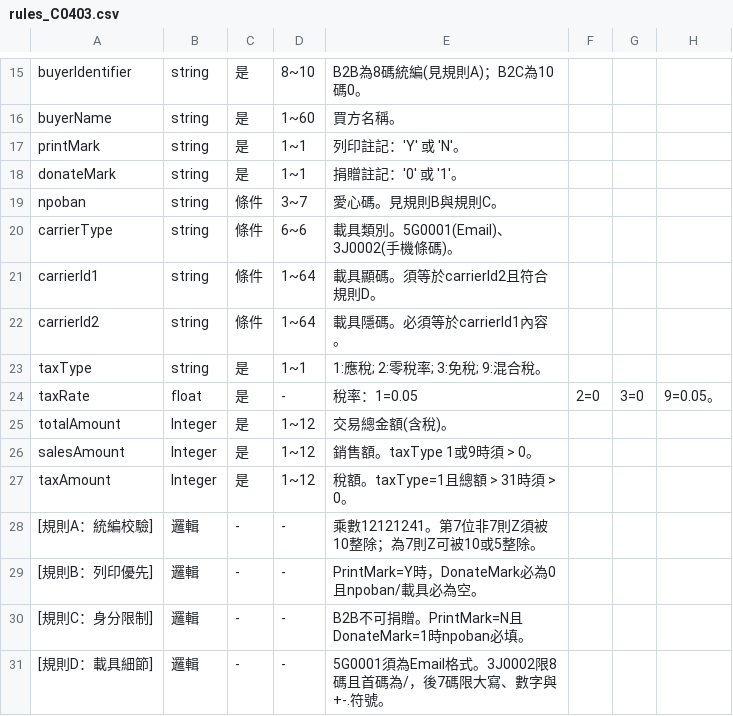
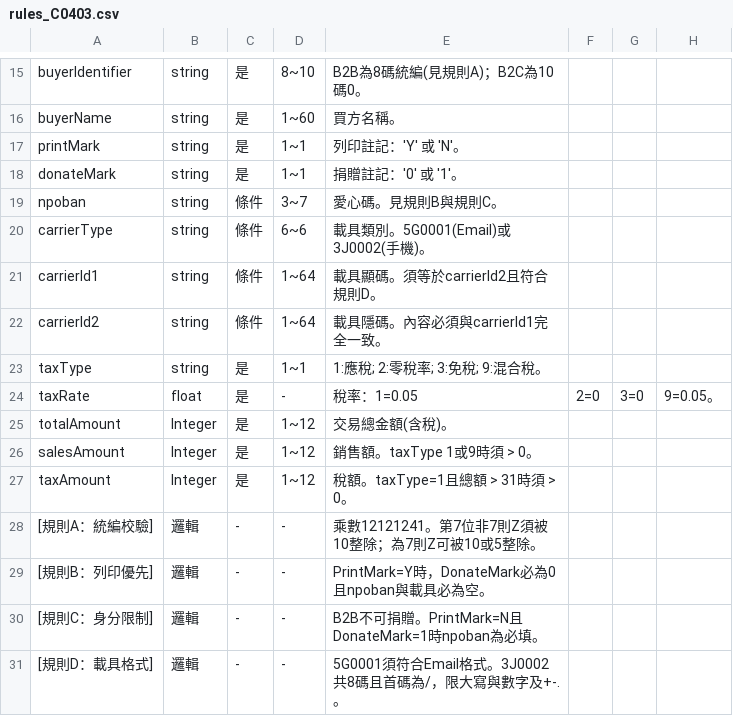
Before and after one commit to jackielin7778-cloud/app.py, a CSV file: rules_C0403.csv, drawn as a sheet; only a part is shown, gaps mark what is left out.

Commit message:
Update rules_C0403.csv

```diff
--- a/rules_C0403.csv
+++ b/rules_C0403.csv
@@ -19,5 +19,5 @@ donateMark,string,是,1~1,捐贈註記：'0' 或 '1'。
 npoban,string,條件,3~7,愛心碼。見規則B與規則C。
-carrierType,string,條件,6~6,載具類別。5G0001(Email)、3J0002(手機條碼)。
+carrierType,string,條件,6~6,載具類別。5G0001(Email)或3J0002(手機)。
 carrierId1,string,條件,1~64,載具顯碼。須等於carrierId2且符合規則D。
-carrierId2,string,條件,1~64,載具隱碼。必須等於carrierId1內容。
+carrierId2,string,條件,1~64,載具隱碼。內容必須與carrierId1完全一致。
 taxType,string,是,1~1,1:應稅; 2:零稅率; 3:免稅; 9:混合稅。
@@ -28,4 +28,4 @@ taxAmount,Integer,是,1~12,稅額。taxType=1且總額 > 31時須 > 0。
 [規則A：統編校驗],邏輯,-,-,乘數12121241。第7位非7則Z須被10整除；為7則Z可被10或5整除。
-[規則B：列印優先],邏輯,-,-,PrintMark=Y時，DonateMark必為0且npoban/載具必為空。
-[規則C：身分限制],邏輯,-,-,B2B不可捐贈。PrintMark=N且DonateMark=1時npoban必填。
-[規則D：載具細節],邏輯,-,-,5G0001須為Email格式。3J0002限8碼且首碼為/，後7碼限大寫、數字與+-.符號。
+[規則B：列印優先],邏輯,-,-,PrintMark=Y時，DonateMark必為0且npoban與載具必為空。
+[規則C：身分限制],邏輯,-,-,B2B不可捐贈。PrintMark=N且DonateMark=1時npoban為必填。
+[規則D：載具格式],邏輯,-,-,5G0001須符合Email格式。3J0002共8碼且首碼為/，限大寫與數字及+-.。
```
